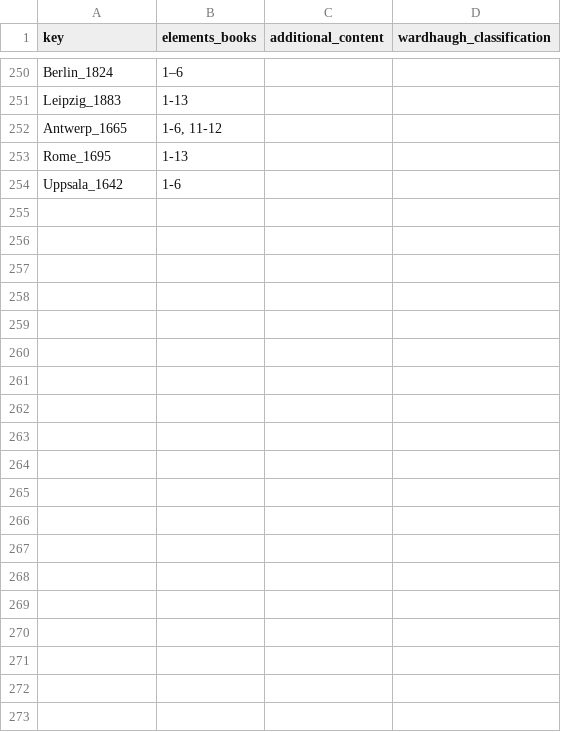
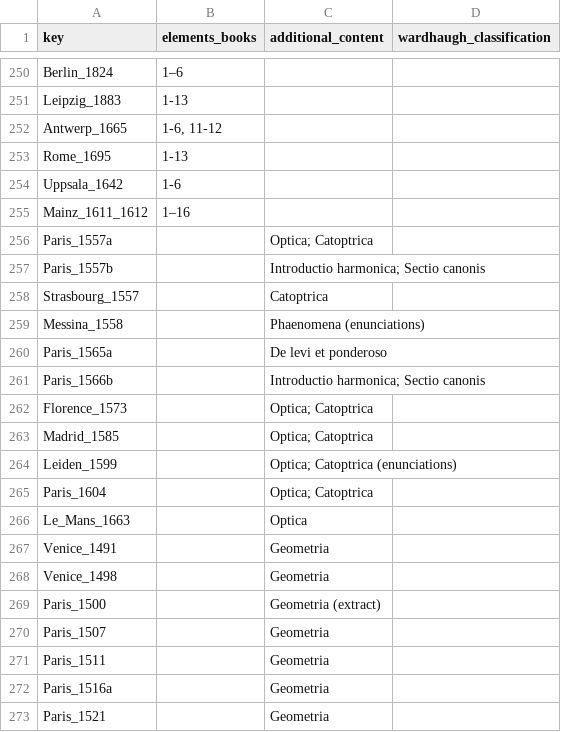
Before and after one commit to Euclides-EM/elements-resource-box, a CSV file: public/docs/metadata_elements_print.csv, drawn as a sheet; only a part is shown, gaps mark what is left out; the diff covers the shown part only.

```diff
--- a/public/docs/metadata_elements_print.csv
+++ b/public/docs/metadata_elements_print.csv
@@ -254 +254,20 @@ Rome_1695,1-13,,
 Uppsala_1642,1-6,,
+Mainz_1611_1612,1–16,,
+Paris_1557a,,Optica; Catoptrica,
+Paris_1557b,,Introductio harmonica; Sectio canonis,
+Strasbourg_1557,,Catoptrica,
+Messina_1558,,Phaenomena (enunciations),
+Paris_1565a,,De levi et ponderoso,
+Paris_1566b,,Introductio harmonica; Sectio canonis,
+Florence_1573,,Optica; Catoptrica,
+Madrid_1585,,Optica; Catoptrica,
+Leiden_1599,,Optica; Catoptrica (enunciations),
+Paris_1604,,Optica; Catoptrica,
+Le_Mans_1663,,Optica,
+Venice_1491,,Geometria,
+Venice_1498,,Geometria,
+Paris_1500,,Geometria (extract),
+Paris_1507,,Geometria,
+Paris_1511,,Geometria,
+Paris_1516a,,Geometria,
+Paris_1521,,Geometria,
```
Also changed, not shown: 17 added rows elsewhere in this file, 1 other file.
